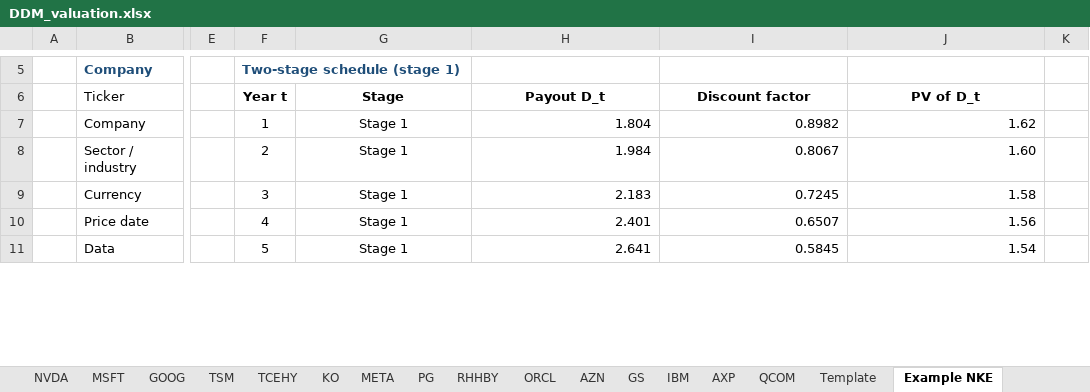
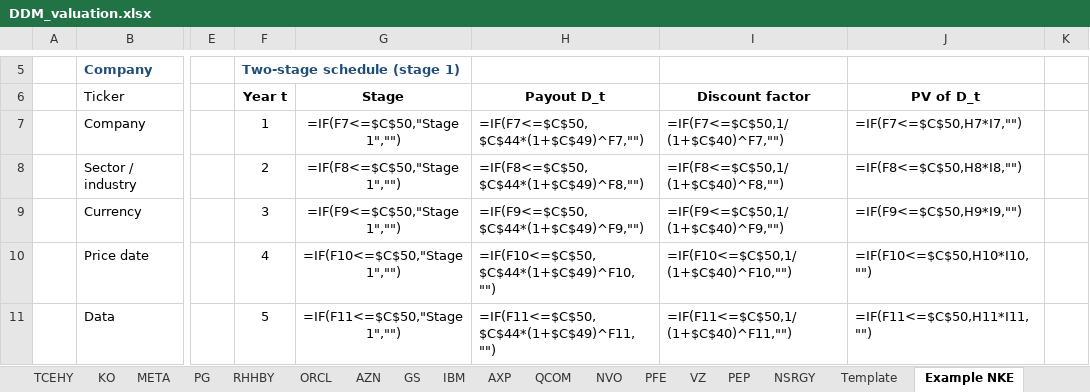
Before and after one commit to Baumender2026/Matterhorn-Capital-Management, an Excel workbook: runs/round2/inputs/DDM_valuation.xlsx, sheet Example NKE, drawn as a sheet; only a part is shown, gaps mark what is left out; values as stored, in another font and other column widths than the file's, no borders; formulas without a stored value are shown as written; conditional formats not drawn; the diff covers the shown part only; the diff names each change by its address in the sheet, - before the commit and + after, or states it on an @@ line.

Commit message:
Use workbook as report valuation source
Read valuation assumptions, peers, and comps choices from each stock's workbook sheet so reports use the same inputs as the DDM workbook. Update YAML guidance and add growth-estimate and peer defaults for new stocks.

```diff
--- a/runs/round2/inputs/DDM_valuation.xlsx (sheet Example NKE)
+++ b/runs/round2/inputs/DDM_valuation.xlsx (sheet Example NKE)
+sheet tab: NVO
+sheet tab: PFE
+sheet tab: VZ
+sheet tab: PEP
+sheet tab: NSRGY
-G7 (Stage): Stage 1
+G7 (Stage): =IF(F7<=$C$50,"Stage 1","")
-H7 (Payout D_t): 1.804
+H7 (Payout D_t): =IF(F7<=$C$50,$C$44*(1+$C$49)^F7,"")
-I7 (Discount factor): 0.8982
+I7 (Discount factor): =IF(F7<=$C$50,1/(1+$C$40)^F7,"")
-J7 (PV of D_t): 1.62
+J7 (PV of D_t): =IF(F7<=$C$50,H7*I7,"")
-G8 (Stage): Stage 1
+G8 (Stage): =IF(F8<=$C$50,"Stage 1","")
-H8 (Payout D_t): 1.984
+H8 (Payout D_t): =IF(F8<=$C$50,$C$44*(1+$C$49)^F8,"")
-I8 (Discount factor): 0.8067
+I8 (Discount factor): =IF(F8<=$C$50,1/(1+$C$40)^F8,"")
-J8 (PV of D_t): 1.60
+J8 (PV of D_t): =IF(F8<=$C$50,H8*I8,"")
-G9 (Stage): Stage 1
+G9 (Stage): =IF(F9<=$C$50,"Stage 1","")
-H9 (Payout D_t): 2.183
+H9 (Payout D_t): =IF(F9<=$C$50,$C$44*(1+$C$49)^F9,"")
-I9 (Discount factor): 0.7245
+I9 (Discount factor): =IF(F9<=$C$50,1/(1+$C$40)^F9,"")
-J9 (PV of D_t): 1.58
+J9 (PV of D_t): =IF(F9<=$C$50,H9*I9,"")
-G10 (Stage): Stage 1
+G10 (Stage): =IF(F10<=$C$50,"Stage 1","")
-H10 (Payout D_t): 2.401
+H10 (Payout D_t): =IF(F10<=$C$50,$C$44*(1+$C$49)^F10,"")
-I10 (Discount factor): 0.6507
+I10 (Discount factor): =IF(F10<=$C$50,1/(1+$C$40)^F10,"")
-J10 (PV of D_t): 1.56
+J10 (PV of D_t): =IF(F10<=$C$50,H10*I10,"")
-G11 (Stage): Stage 1
+G11 (Stage): =IF(F11<=$C$50,"Stage 1","")
-H11 (Payout D_t): 2.641
+H11 (Payout D_t): =IF(F11<=$C$50,$C$44*(1+$C$49)^F11,"")
-I11 (Discount factor): 0.5845
+I11 (Discount factor): =IF(F11<=$C$50,1/(1+$C$40)^F11,"")
-J11 (PV of D_t): 1.54
+J11 (PV of D_t): =IF(F11<=$C$50,H11*I11,"")
```
Also changed, not shown: 4 added rows, 4 removed rows and 282 edited cells elsewhere in this sheet, sheet Summary, sheet RHHBY, sheet TSM, sheet AZN, sheet QCOM, sheet GOOG, 12 more sheets, 6 other files.
